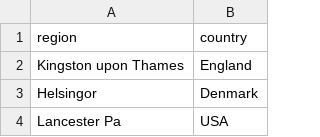
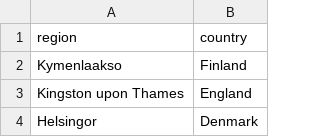
Before and after one commit to COMHIS/bibliographica, a CSV file: inst/extdata/reg2country.csv, drawn as a sheet; only a part is shown; the shorter side is filled out with more unchanged rows.

Commit message:
ok

```diff
--- a/inst/extdata/reg2country.csv
+++ b/inst/extdata/reg2country.csv
@@ -1,2 +1,3 @@
 region;country;
+Kymenlaakso;Finland;
 Kingston upon Thames;England;
```
